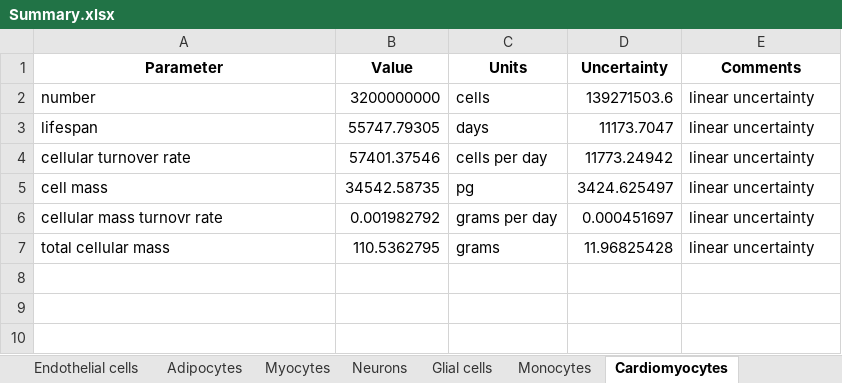
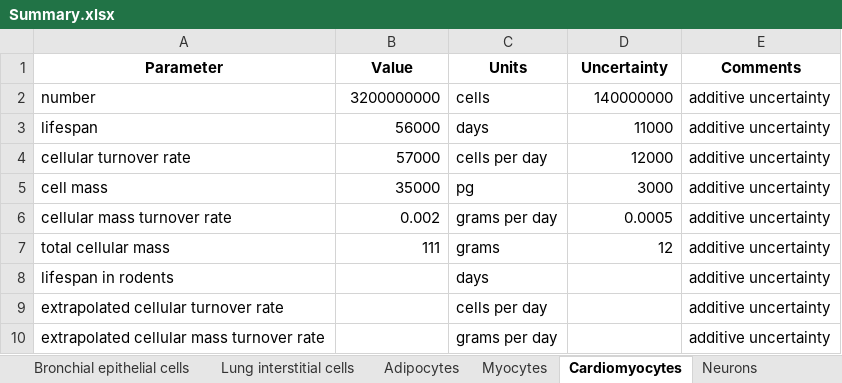
Before and after one commit to milo-lab/cellular_turnover, an Excel workbook: Summary.xlsx, sheet Cardiomyocytes, drawn as a sheet; values as stored, in another font and other column widths than the file's, no borders; removed rows and columns are numbered as before the commit, all else as after; the diff names each change by its address in the sheet, - before the commit and + after, or states it on an @@ line.

```diff
--- a/Summary.xlsx (sheet Cardiomyocytes)
+++ b/Summary.xlsx (sheet Cardiomyocytes)
@@ sheet tab order changed: Bronchial epithelial cells | Lung interstitial cells | Adipocytes | Myocytes | Cardiomyocytes | Neurons @@
-D2 (Uncertainty): 139271503.6
+D2 (Uncertainty): 140000000
-E2:E5 (Comments): linear uncertainty
+E2:E5 (Comments): additive uncertainty
-B3 (Value): 55747.79305
+B3 (Value): 56000
-D3 (Uncertainty): 11173.7047
+D3 (Uncertainty): 11000
-B4 (Value): 57401.37546
+B4 (Value): 57000
-D4 (Uncertainty): 11773.24942
+D4 (Uncertainty): 12000
-B5 (Value): 34542.58735
+B5 (Value): 35000
-D5 (Uncertainty): 3424.625497
+D5 (Uncertainty): 3000
-row 6: cellular mass turnovr rate | 0.001982792 | grams per day | 0.000451697 | linear uncertainty
+row 6: cellular mass turnover rate | 0.002 | grams per day | 0.0005 | additive uncertainty
-B7 (Value): 110.5362795
+B7 (Value): 111
-D7 (Uncertainty): 11.96825428
+D7 (Uncertainty): 12
-E7 (Comments): linear uncertainty
+E7 (Comments): additive uncertainty
+row 8: lifespan in rodents |  | days |  | additive uncertainty
+row 9: extrapolated cellular turnover rate |  | cells per day |  | additive uncertainty
+row 10: extrapolated cellular mass turnover rate |  | grams per day |  | additive uncertainty
```
Also changed, not shown: sheet Dermal fibroblasts, sheet Erythrocytes, sheet Glial cells, sheet Neurons, sheet Stomach epithelia, sheet Epidermal cells, 19 more sheets, Lung_cells_data.xlsx, 52 other files.
